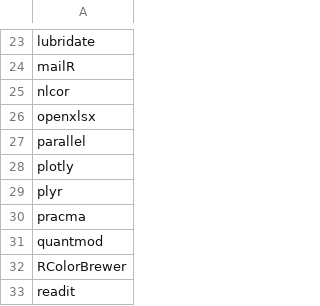
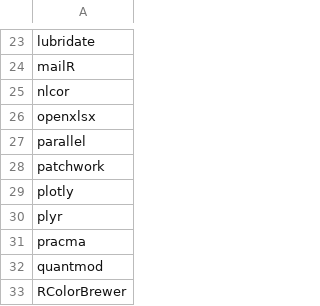
Before and after one commit to myvioletrose/algorithmic_trading, a CSV file: config/packages.csv, drawn as a sheet; only a part is shown, gaps mark what is left out; the shorter side is filled out with more unchanged rows.

```diff
--- a/config/packages.csv
+++ b/config/packages.csv
@@ -27,2 +27,3 @@ openxlsx
 parallel
+patchwork
 plotly
```
Also changed, not shown: 29 other files.
